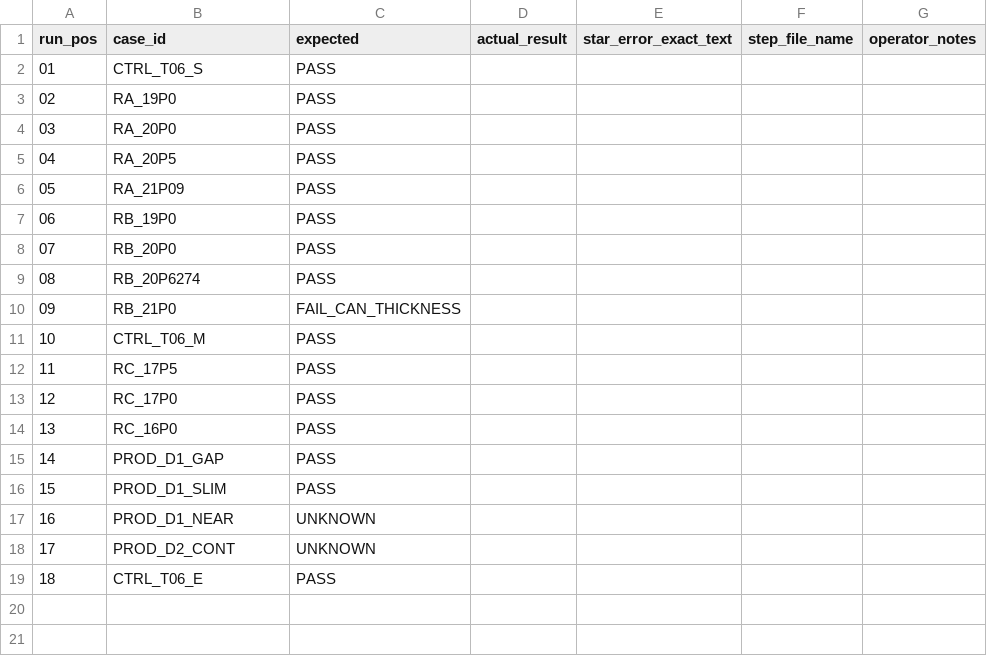
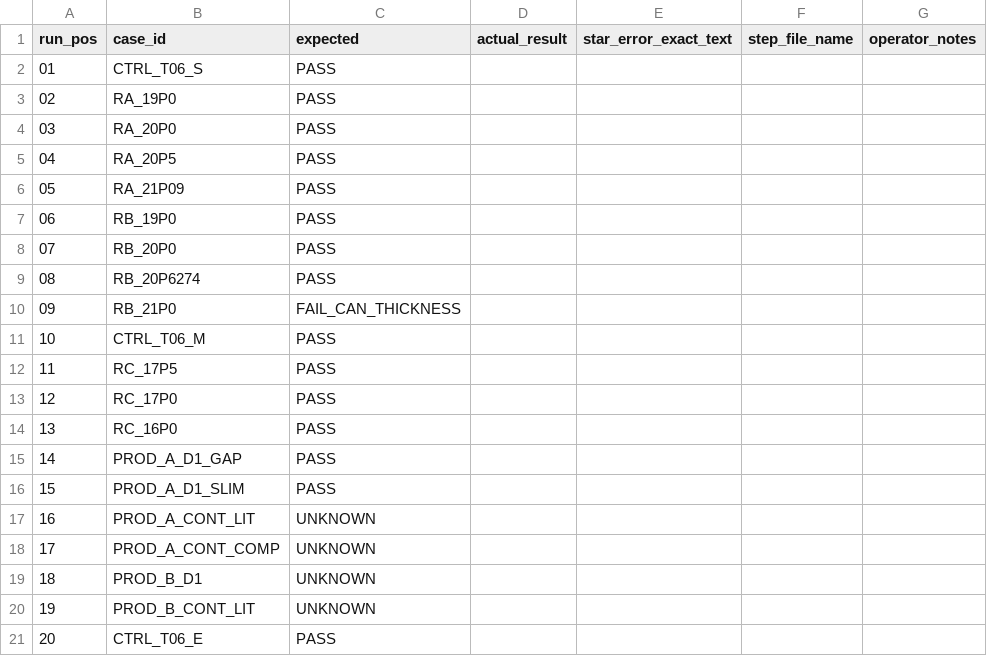
Before and after one commit to jazbin/ECM, a CSV file: tbm_validation/block_01/RESULTS_TEMPLATE.csv, drawn as a sheet; addresses are those after the commit; the diff names each change by its address in the sheet, - before the commit and + after, or states it on an @@ line.

```diff
--- a/tbm_validation/block_01/RESULTS_TEMPLATE.csv
+++ b/tbm_validation/block_01/RESULTS_TEMPLATE.csv
-B15 (case_id): PROD_D1_GAP
+B15 (case_id): PROD_A_D1_GAP
-B16 (case_id): PROD_D1_SLIM
+B16 (case_id): PROD_A_D1_SLIM
+row 17: 16 | PROD_A_CONT_LIT | UNKNOWN
+row 18: 17 | PROD_A_CONT_COMP | UNKNOWN
@@ column A (run_pos) renumbered from row 19 down @@
-B19 (case_id): PROD_D1_NEAR
+B19 (case_id): PROD_B_D1
-B20 (case_id): PROD_D2_CONT
+B20 (case_id): PROD_B_CONT_LIT
```
Also changed, not shown: tbm_validation/block_01/ISOLATION_AUDIT.csv, tbm_validation/block_01/manifest.csv, 12 other files.
